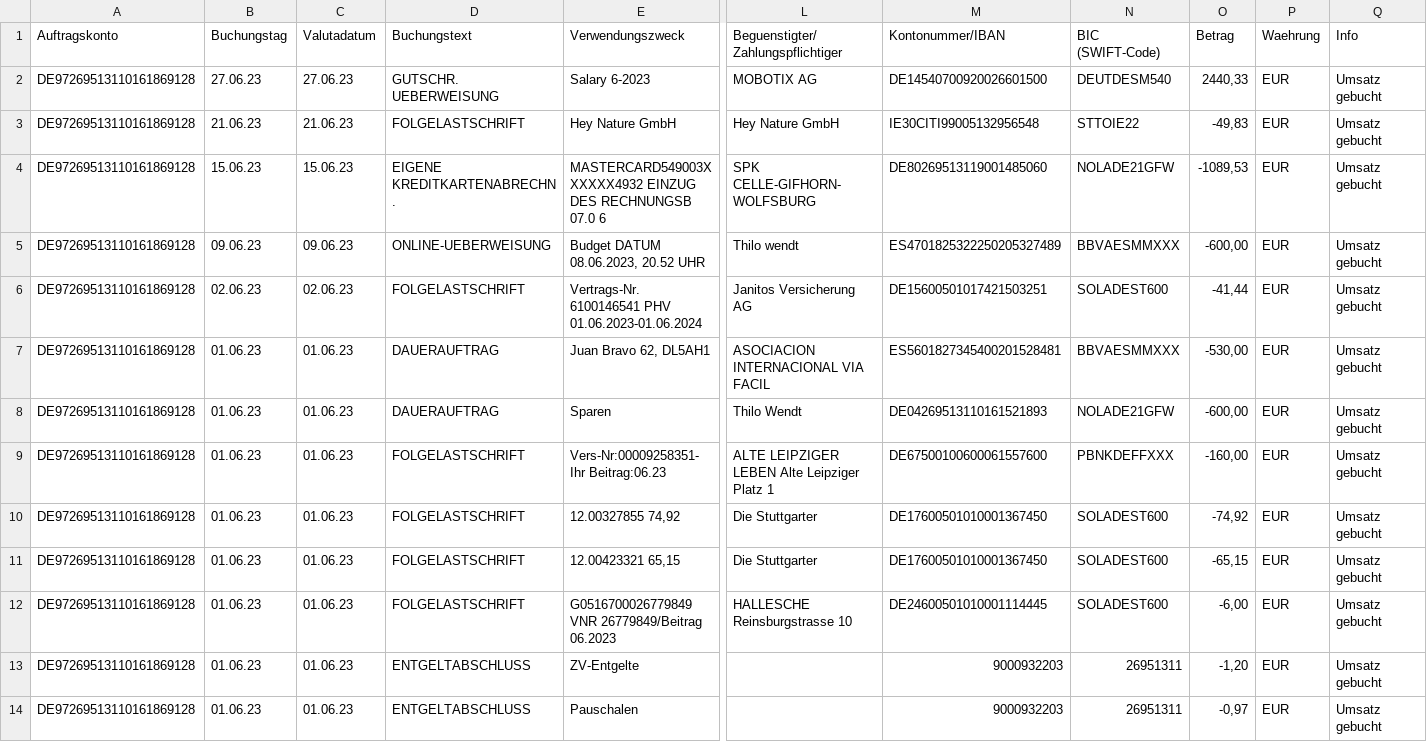
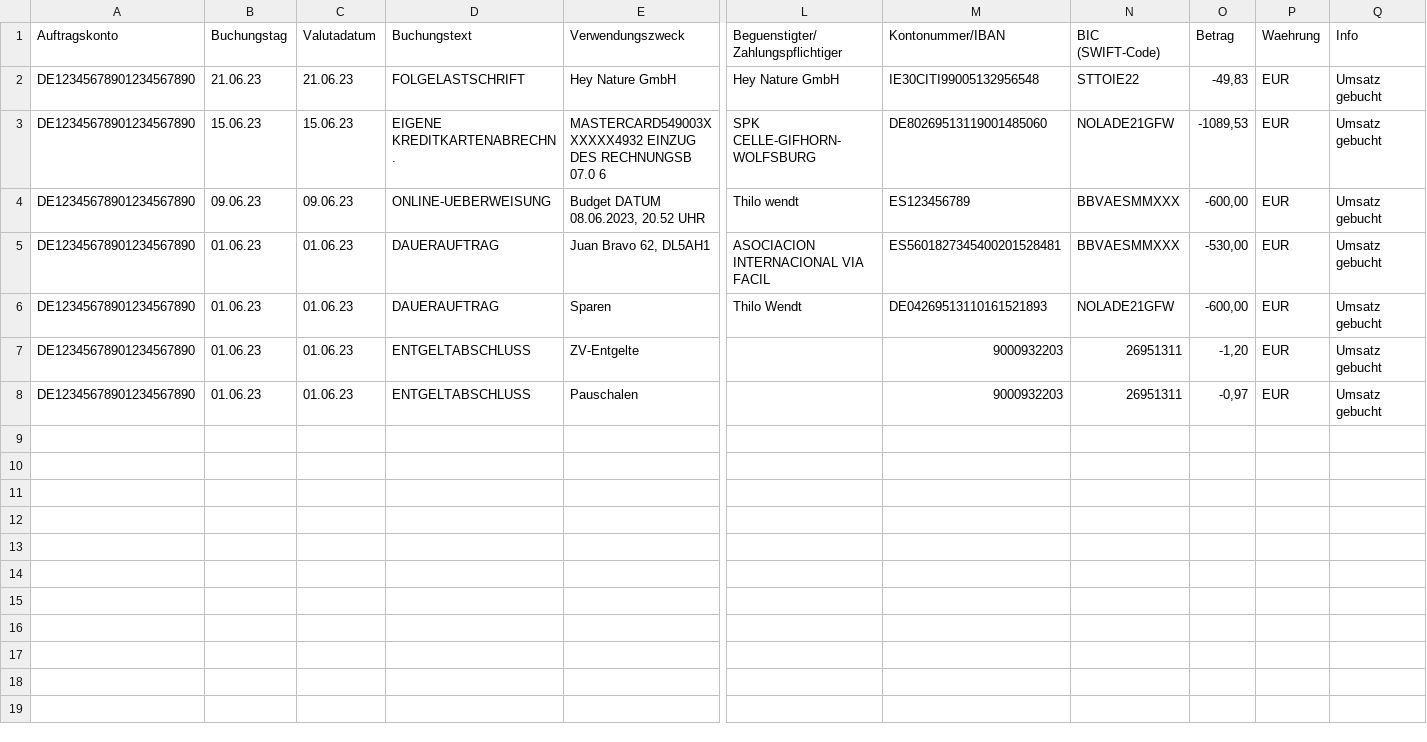
Before and after one commit to twendt97/beancount-import, a CSV file: rubti_beancount_import/sparkasse/giro/test_data.csv, drawn as a sheet; only a part is shown, gaps mark what is left out; removed rows and columns are numbered as before the commit, all else as after; rows hold the shown columns only; the diff names each change by its address in the sheet, - before the commit and + after, or states it on an @@ line.

Commit message:
Generate test data

```diff
--- a/rubti_beancount_import/sparkasse/giro/test_data.csv
+++ b/rubti_beancount_import/sparkasse/giro/test_data.csv
-row 2: DE97269513110161869128 | 27.06.23 | 27.06.23 | GUTSCHR. UEBERWEISUNG | Salary 6-2023 | MOBOTIX AG | DE14540700920026601500 | DEUTDESM540 | 2440,33 | EUR | Umsatz gebucht
-A2:A4 (Auftragskonto): DE97269513110161869128
+A2:A4 (Auftragskonto): DE12345678901234567890
-M4 (Kontonummer/IBAN): ES4701825322250205327489
+M4 (Kontonummer/IBAN): ES123456789
-row 6: DE97269513110161869128 | 02.06.23 | 02.06.23 | FOLGELASTSCHRIFT | Vertrags-Nr. 6100146541 PHV 01.06.2023-01.06.2024 | Janitos Versicherung AG | DE15600501017421503251 | SOLADEST600 | -41,44 | EUR | Umsatz gebucht
-A5:A6 (Auftragskonto): DE97269513110161869128
+A5:A6 (Auftragskonto): DE12345678901234567890
-row 9: DE97269513110161869128 | 01.06.23 | 01.06.23 | FOLGELASTSCHRIFT | Vers-Nr:00009258351-Ihr Beitrag:06.23 | ALTE LEIPZIGER LEBEN Alte Leipziger Platz 1 | DE67500100600061557600 | PBNKDEFFXXX | -160,00 | EUR | Umsatz gebucht
-row 10: DE97269513110161869128 | 01.06.23 | 01.06.23 | FOLGELASTSCHRIFT | 12.00327855 74,92 | Die Stuttgarter | DE17600501010001367450 | SOLADEST600 | -74,92 | EUR | Umsatz gebucht
-row 11: DE97269513110161869128 | 01.06.23 | 01.06.23 | FOLGELASTSCHRIFT | 12.00423321 65,15 | Die Stuttgarter | DE17600501010001367450 | SOLADEST600 | -65,15 | EUR | Umsatz gebucht
-row 12: DE97269513110161869128 | 01.06.23 | 01.06.23 | FOLGELASTSCHRIFT | G0516700026779849 VNR 26779849/Beitrag 06.2023 | HALLESCHE Reinsburgstrasse 10 | DE24600501010001114445 | SOLADEST600 | -6,00 | EUR | Umsatz gebucht
-A7:A8 (Auftragskonto): DE97269513110161869128
+A7:A8 (Auftragskonto): DE12345678901234567890
```
Also changed, not shown: 15 other files.
